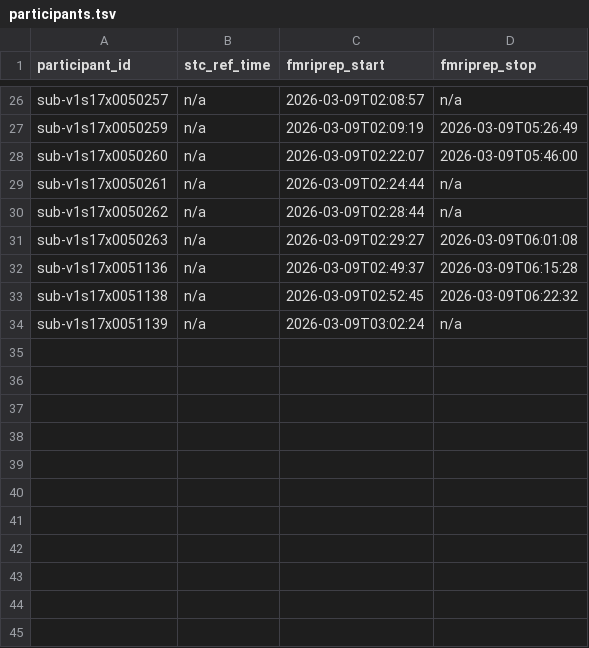
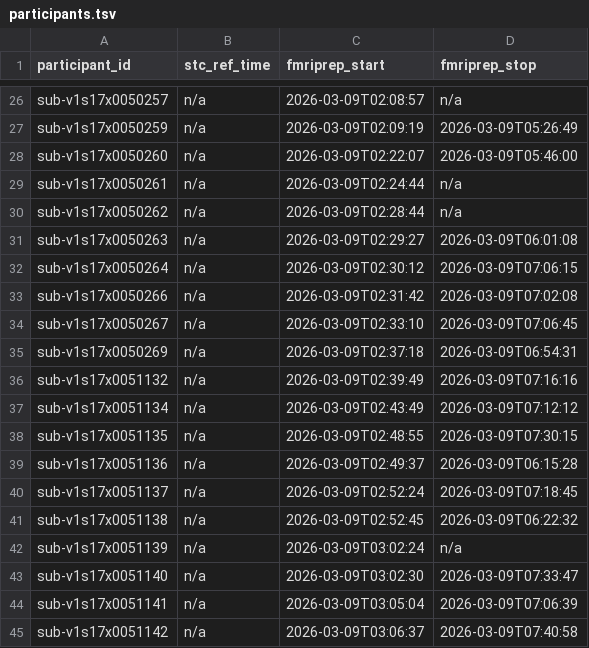
Before and after one commit to abide-fmriprep/v1s17, a TSV file: participants.tsv, drawn as a sheet; only a part is shown, gaps mark what is left out; the diff names each change by its address in the sheet, - before the commit and + after, or states it on an @@ line.

Commit message:
enh: update participants.tsv/json after merging 11 job branch(es)

```diff
--- a/participants.tsv
+++ b/participants.tsv
+row 32: sub-v1s17x0050264 | n/a | 2026-03-09T02:30:12 | 2026-03-09T07:06:15
+row 33: sub-v1s17x0050266 | n/a | 2026-03-09T02:31:42 | 2026-03-09T07:02:08
+row 34: sub-v1s17x0050267 | n/a | 2026-03-09T02:33:10 | 2026-03-09T07:06:45
+row 35: sub-v1s17x0050269 | n/a | 2026-03-09T02:37:18 | 2026-03-09T06:54:31
+row 36: sub-v1s17x0051132 | n/a | 2026-03-09T02:39:49 | 2026-03-09T07:16:16
+row 37: sub-v1s17x0051134 | n/a | 2026-03-09T02:43:49 | 2026-03-09T07:12:12
+row 38: sub-v1s17x0051135 | n/a | 2026-03-09T02:48:55 | 2026-03-09T07:30:15
+row 40: sub-v1s17x0051137 | n/a | 2026-03-09T02:52:24 | 2026-03-09T07:18:45
+row 43: sub-v1s17x0051140 | n/a | 2026-03-09T03:02:30 | 2026-03-09T07:33:47
+row 44: sub-v1s17x0051141 | n/a | 2026-03-09T03:05:04 | 2026-03-09T07:06:39
+row 45: sub-v1s17x0051142 | n/a | 2026-03-09T03:06:37 | 2026-03-09T07:40:58
```
